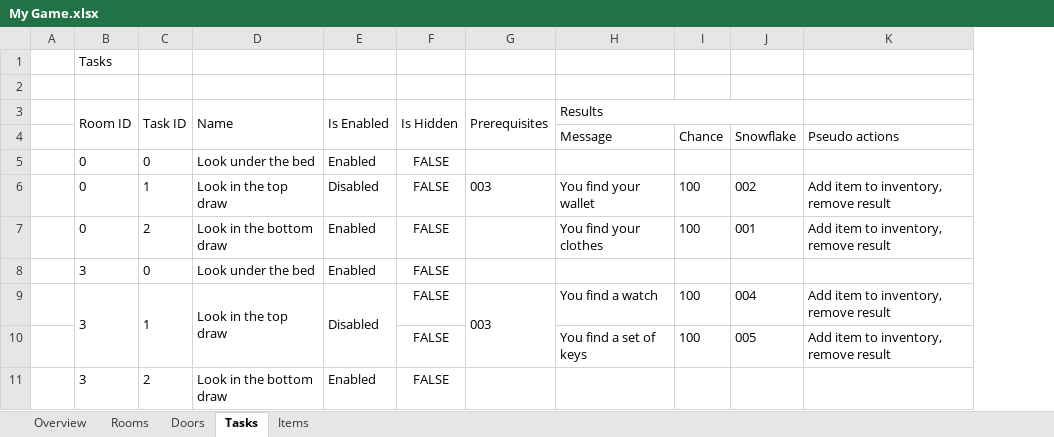
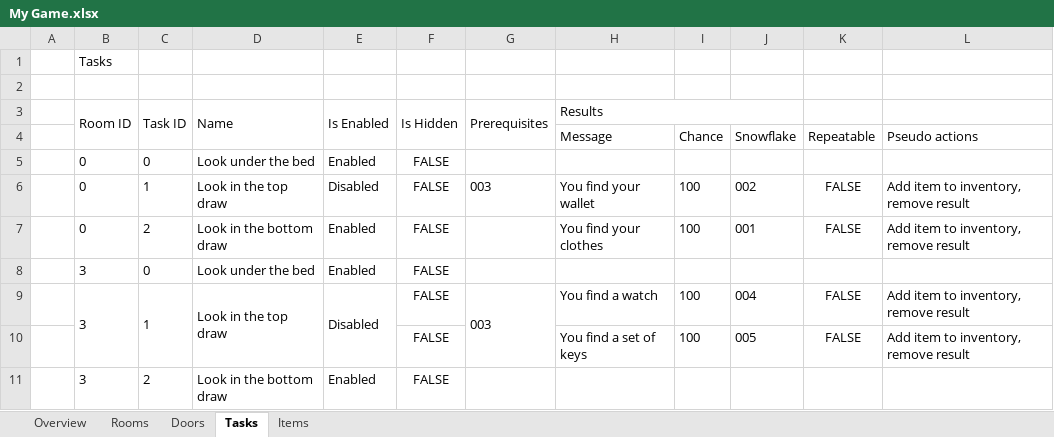
Before and after one commit to tobysmith568-university/AINT-151_Web_Game_Technologies, an Excel workbook: My Game.xlsx, sheet Tasks, drawn as a sheet; only a part is shown; values as stored, in another font and other column widths than the file's, no borders; the diff names each change by its address in the sheet, - before the commit and + after, or states it on an @@ line.

Commit message:
Added 'isRepeatable' data column to tasks

```diff
--- a/My Game.xlsx (sheet Tasks)
+++ b/My Game.xlsx (sheet Tasks)
+column K, rows 4-10: Repeatable |  | FALSE | FALSE |  | FALSE | FALSE
```
Also changed, not shown: sheet Items.
